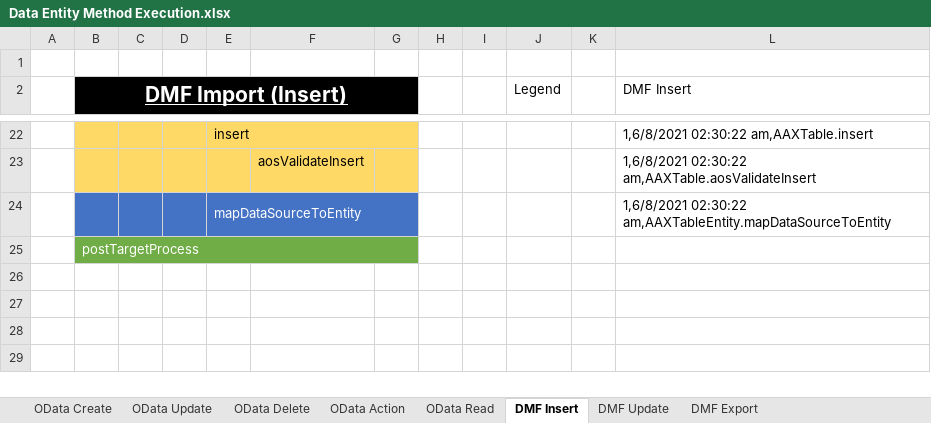
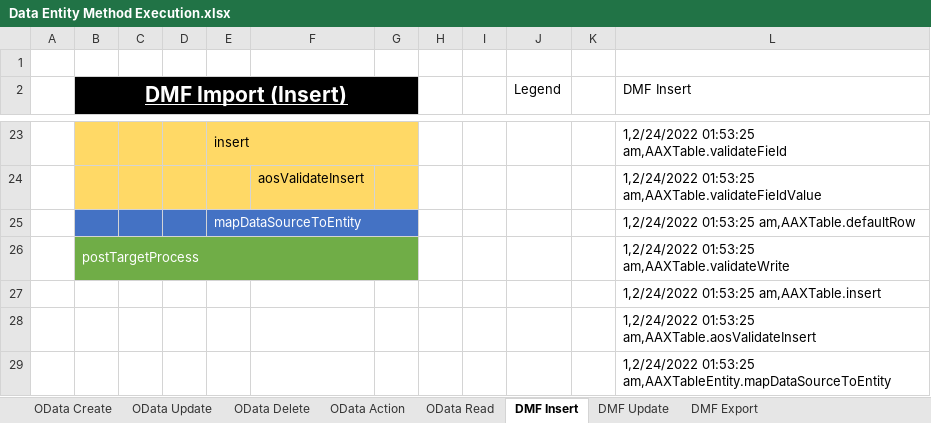
Before and after one commit to NathanClouseAX/AAXDataEntityPerfTest, an Excel workbook: Projects/AAXDataEntityPerfTest/Excel/Data Entity Method Execution.xlsx, sheet DMF Insert, drawn as a sheet; only a part is shown, gaps mark what is left out; values as stored, in another font and other column widths than the file's, no borders; table styles not drawn; addresses are those after the commit; the diff covers the shown part only; the diff names each change by its address in the sheet, - before the commit and + after, or states it on an @@ line.

```diff
--- a/Projects/AAXDataEntityPerfTest/Excel/Data Entity Method Execution.xlsx (sheet DMF Insert)
+++ b/Projects/AAXDataEntityPerfTest/Excel/Data Entity Method Execution.xlsx (sheet DMF Insert)
-L23 (DMF Insert): 1,6/8/2021 02:30:22 am,AAXTable.insert
+L23 (DMF Insert): 1,2/24/2022 01:53:25 am,AAXTable.validateField
-L24 (DMF Insert): 1,6/8/2021 02:30:22 am,AAXTable.aosValidateInsert
+L24 (DMF Insert): 1,2/24/2022 01:53:25 am,AAXTable.validateFieldValue
-L25 (DMF Insert): 1,6/8/2021 02:30:22 am,AAXTableEntity.mapDataSourceToEntity
+L25 (DMF Insert): 1,2/24/2022 01:53:25 am,AAXTable.defaultRow
-L26 (DMF Insert): (empty)
+L26 (DMF Insert): 1,2/24/2022 01:53:25 am,AAXTable.validateWrite
+row 27:  |  |  |  |  |  |  |  |  |  |  | 1,2/24/2022 01:53:25 am,AAXTable.insert
+row 28:  |  |  |  |  |  |  |  |  |  |  | 1,2/24/2022 01:53:25 am,AAXTable.aosValidateInsert
+row 29:  |  |  |  |  |  |  |  |  |  |  | 1,2/24/2022 01:53:25 am,AAXTableEntity.mapDataSourceToEntity
```
Also changed, not shown: 1 added row, 25 edited cells and cell formats elsewhere in this sheet, sheet DMF Update, 1 other file.
